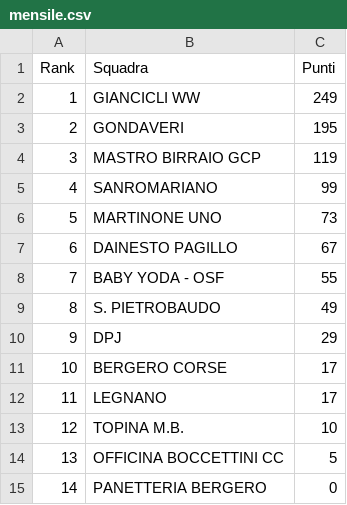
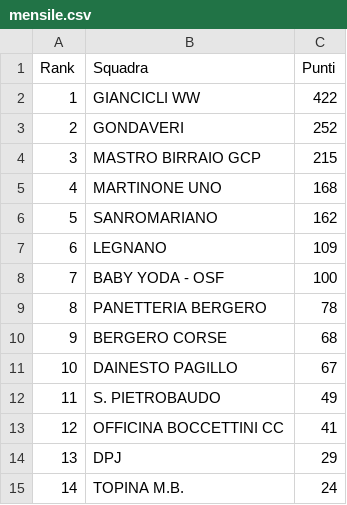
Before and after one commit to ciclismoreale/ciclismoreale.github.io, a CSV file: data/mensile.csv, drawn as a sheet.

```diff
--- a/data/mensile.csv
+++ b/data/mensile.csv
@@ -1,15 +1,15 @@
 Rank,Squadra,Punti
-1,GIANCICLI WW,249
-2,GONDAVERI,195
-3,MASTRO BIRRAIO GCP,119
-4,SANROMARIANO,99
-5,MARTINONE UNO,73
-6,DAINESTO PAGILLO,67
-7,BABY YODA - OSF,55
-8,S. PIETROBAUDO,49
-9,DPJ,29
-10,BERGERO CORSE,17
-11,LEGNANO,17
-12,TOPINA M.B.,10
-13,OFFICINA BOCCETTINI CC,5
-14,PANETTERIA BERGERO,0
+1,GIANCICLI WW,422
+2,GONDAVERI,252
+3,MASTRO BIRRAIO GCP,215
+4,MARTINONE UNO,168
+5,SANROMARIANO,162
+6,LEGNANO,109
+7,BABY YODA - OSF,100
+8,PANETTERIA BERGERO,78
+9,BERGERO CORSE,68
+10,DAINESTO PAGILLO,67
+11,S. PIETROBAUDO,49
+12,OFFICINA BOCCETTINI CC,41
+13,DPJ,29
+14,TOPINA M.B.,24
```
Also changed, not shown: data/cqranking_riders.csv, data/totale.csv, 11 other files.
